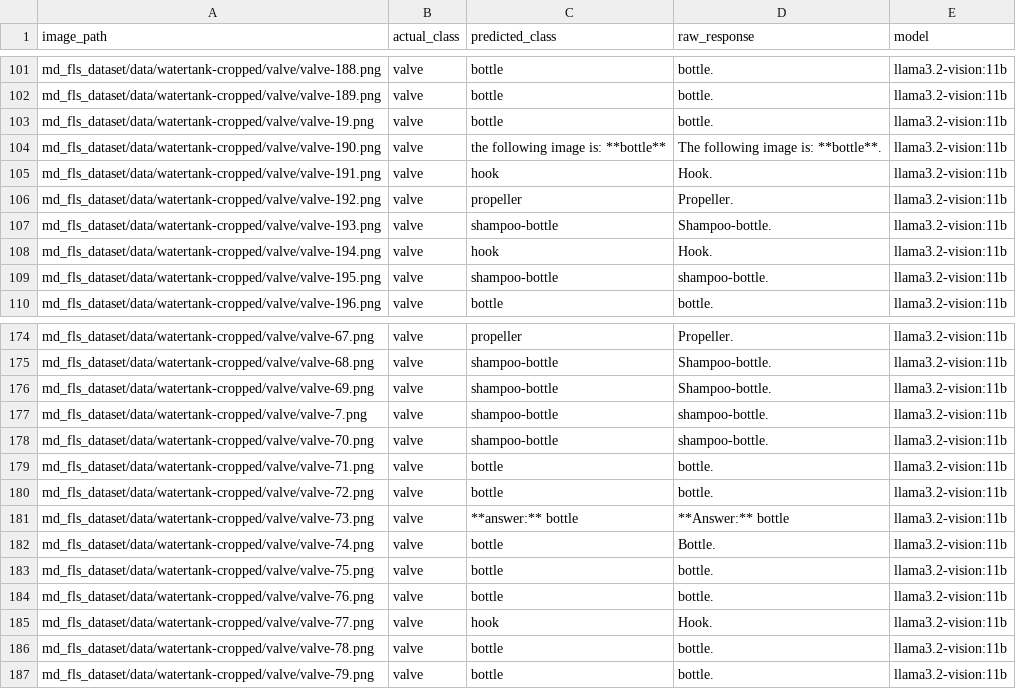
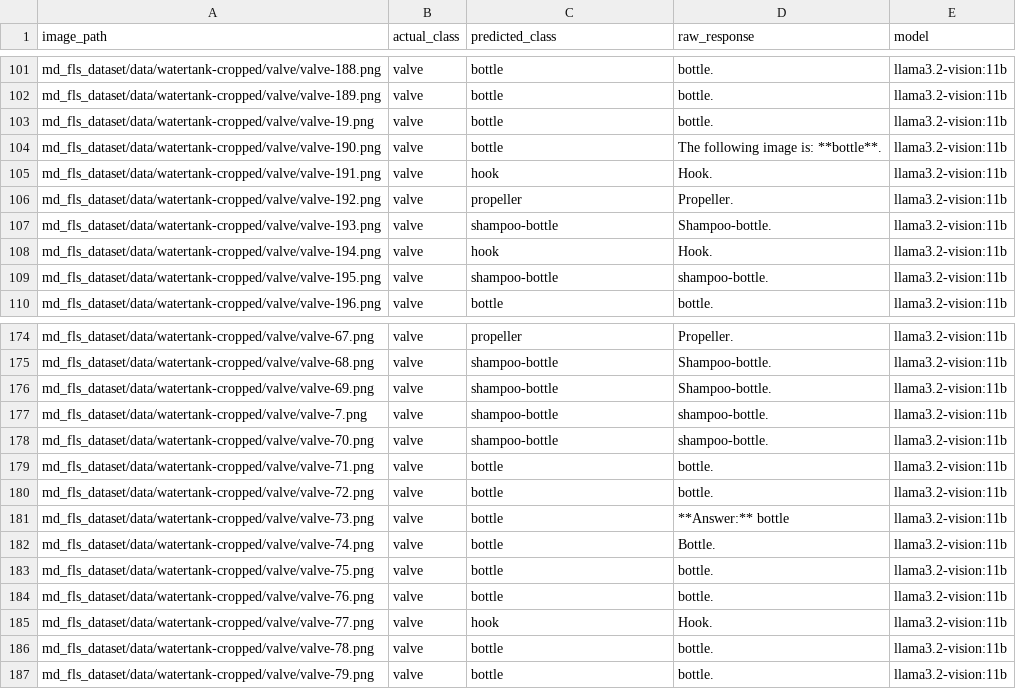
Before and after one commit to hu6hw/sonar-understanding-with-vlm, a CSV file: llama3.2-vision-11b/valve_llama3.2-vision-11b_predictions.csv, drawn as a sheet; only a part is shown, gaps mark what is left out.

Commit message:
clean the data

```diff
--- a/llama3.2-vision-11b/valve_llama3.2-vision-11b_predictions.csv
+++ b/llama3.2-vision-11b/valve_llama3.2-vision-11b_predictions.csv
@@ -103,3 +103,3 @@ md_fls_dataset/data/watertank-cropped/valve/valve-189.png,valve,bottle,bottle.,l
 md_fls_dataset/data/watertank-cropped/valve/valve-19.png,valve,bottle,bottle.,llama3.2-vision:11b
-md_fls_dataset/data/watertank-cropped/valve/valve-190.png,valve,the following image is: **bottle**,The following image is: **bottle**.,llama3.2-vision:11b
+md_fls_dataset/data/watertank-cropped/valve/valve-190.png,valve,bottle,The following image is: **bottle**.,llama3.2-vision:11b
 md_fls_dataset/data/watertank-cropped/valve/valve-191.png,valve,hook,Hook.,llama3.2-vision:11b
@@ -180,3 +180,3 @@ md_fls_dataset/data/watertank-cropped/valve/valve-71.png,valve,bottle,bottle.,ll
 md_fls_dataset/data/watertank-cropped/valve/valve-72.png,valve,bottle,bottle.,llama3.2-vision:11b
-md_fls_dataset/data/watertank-cropped/valve/valve-73.png,valve,**answer:** bottle,**Answer:** bottle,llama3.2-vision:11b
+md_fls_dataset/data/watertank-cropped/valve/valve-73.png,valve,bottle,**Answer:** bottle,llama3.2-vision:11b
 md_fls_dataset/data/watertank-cropped/valve/valve-74.png,valve,bottle,Bottle.,llama3.2-vision:11b
```
